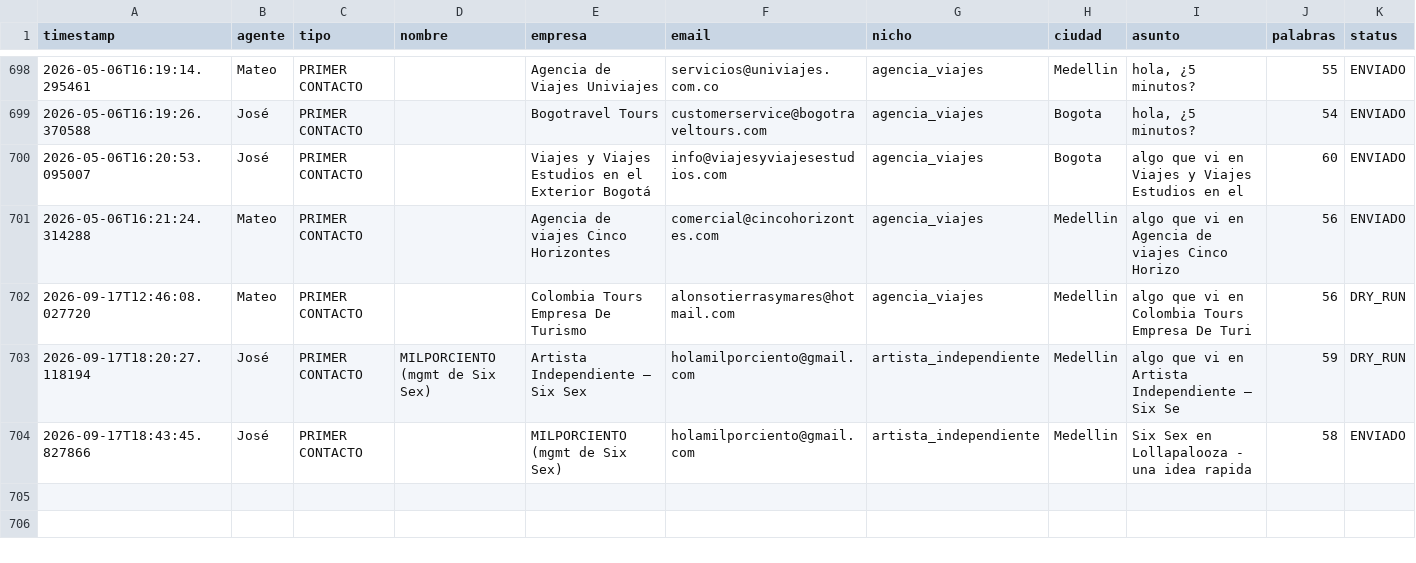
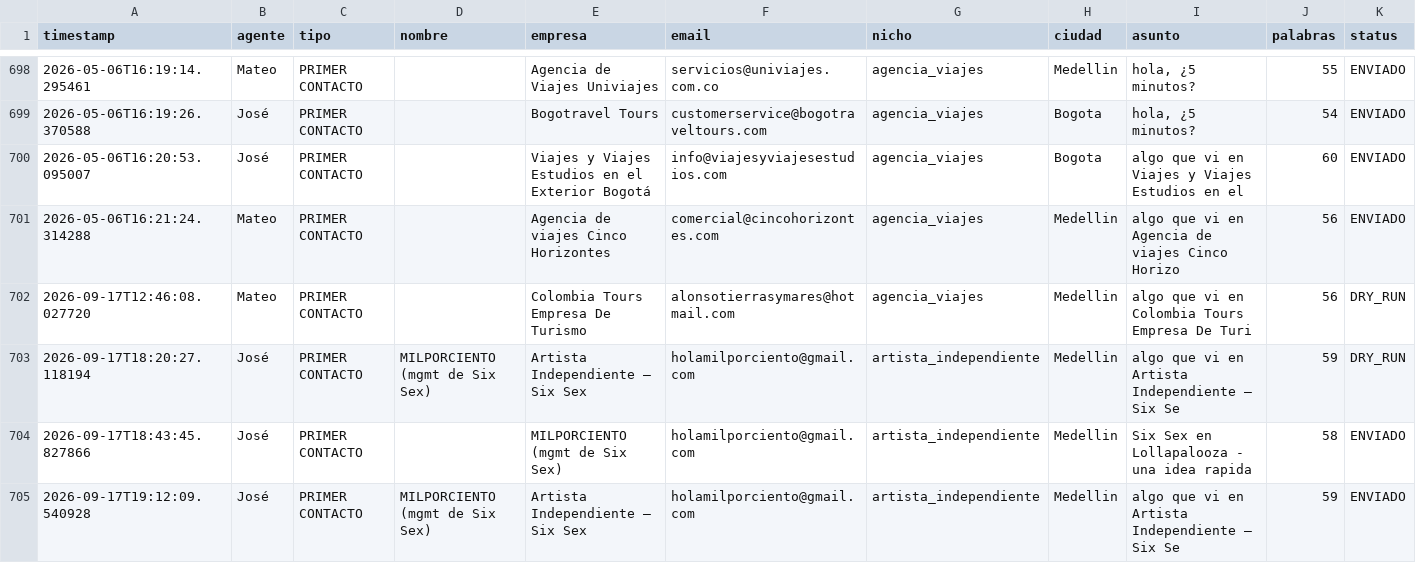
Before and after one commit to joseg09dg-888/IMSYSTEM, a CSV file: logs/actividad_agentes.csv, drawn as a sheet; only a part is shown, gaps mark what is left out; rows hold the shown columns only; the diff names each change by its address in the sheet, - before the commit and + after, or states it on an @@ line.

```diff
--- a/logs/actividad_agentes.csv
+++ b/logs/actividad_agentes.csv
+row 705: 2026-09-17T19:12:09.540928 | José | PRIMER CONTACTO | MILPORCIENTO (mgmt de Six Sex) | Artista Independiente — Six Sex | holamilporciento@gmail.com | artista_independiente | Medellin | algo que vi en Artista Independiente — Six Se | 59 | ENVIADO
```
Also changed, not shown: 2 other files.
